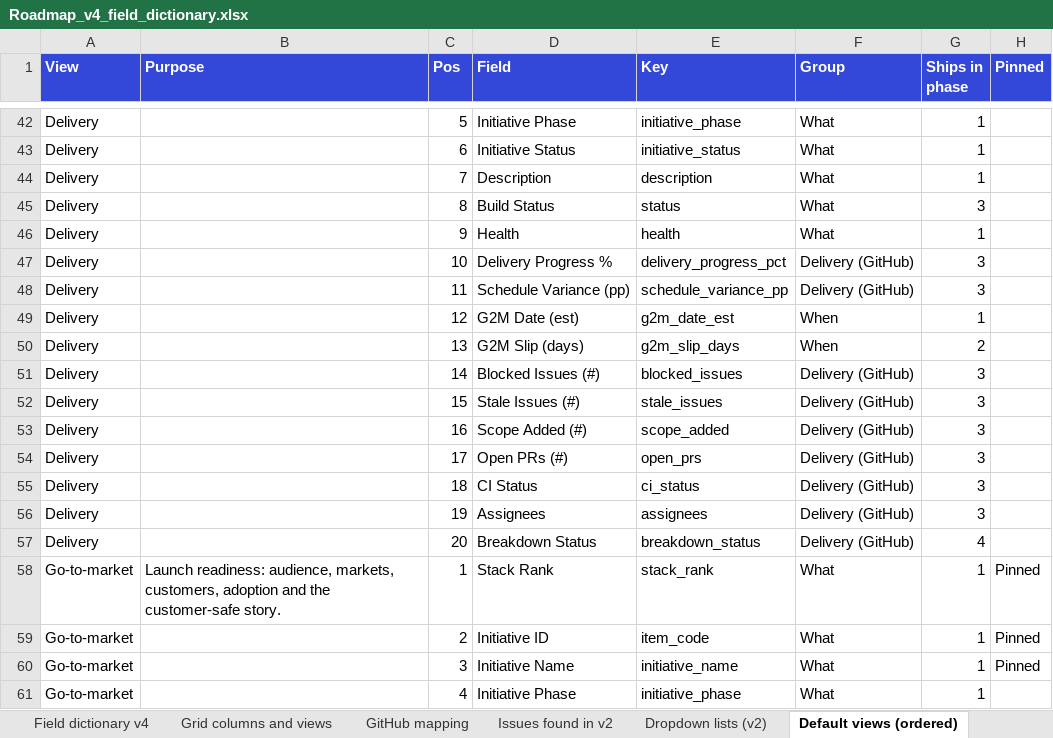
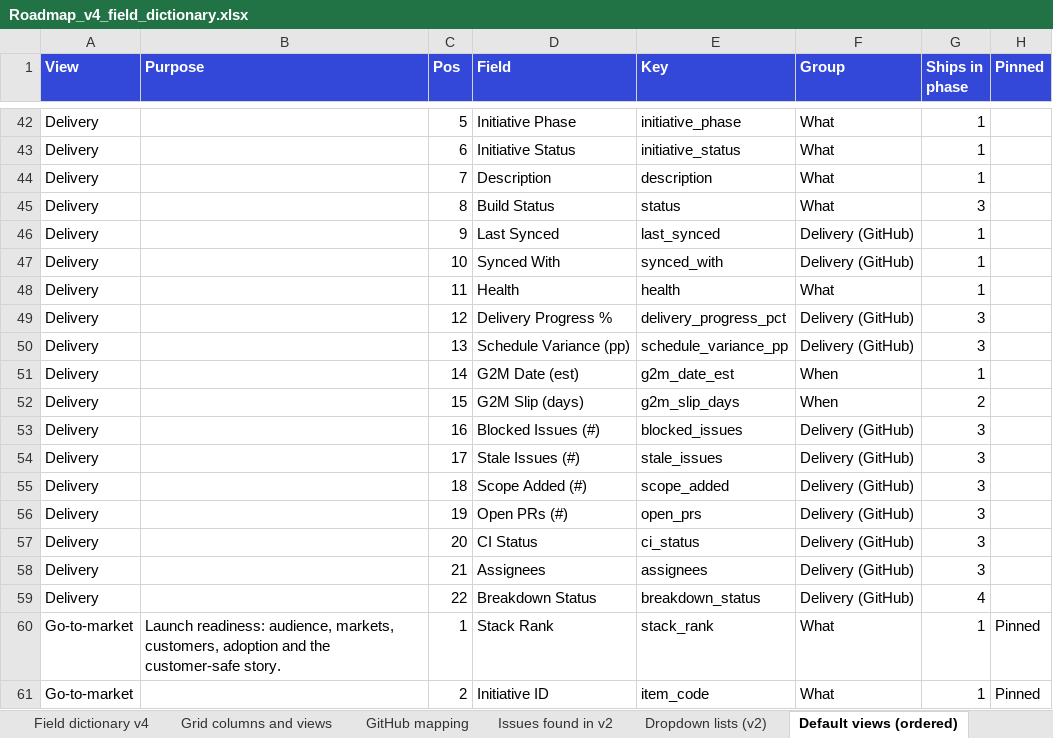
Before and after one commit to Product-Velocity/app, an Excel workbook: docs/reference/Roadmap_v4_field_dictionary.xlsx, sheet Default views (ordered), drawn as a sheet; only a part is shown, gaps mark what is left out; the shorter side is filled out with more unchanged rows; values as stored, in another font and other column widths than the file's, no borders; addresses are those after the commit; the diff names each change by its address in the sheet, - before the commit and + after, or states it on an @@ line.

```diff
--- a/docs/reference/Roadmap_v4_field_dictionary.xlsx (sheet Default views (ordered))
+++ b/docs/reference/Roadmap_v4_field_dictionary.xlsx (sheet Default views (ordered))
+row 46: Delivery |  | 9 | Last Synced | last_synced | Delivery (GitHub) | 1
+row 47: Delivery |  | 10 | Synced With | synced_with | Delivery (GitHub) | 1
-C48 (Pos): 9
+C48 (Pos): 11
-C49 (Pos): 10
+C49 (Pos): 12
-C50 (Pos): 11
+C50 (Pos): 13
-C51 (Pos): 12
+C51 (Pos): 14
-C52 (Pos): 13
+C52 (Pos): 15
-C53 (Pos): 14
+C53 (Pos): 16
-C54 (Pos): 15
+C54 (Pos): 17
-C55 (Pos): 16
+C55 (Pos): 18
-C56 (Pos): 17
+C56 (Pos): 19
-C57 (Pos): 18
+C57 (Pos): 20
-C58 (Pos): 19
+C58 (Pos): 21
-C59 (Pos): 20
+C59 (Pos): 22
```
Also changed, not shown: sheet Field dictionary v4, sheet Grid columns and views, 32 other files.
